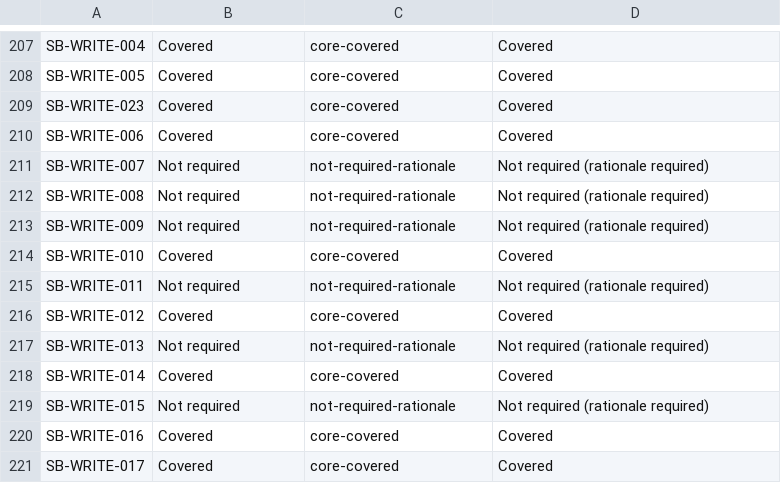
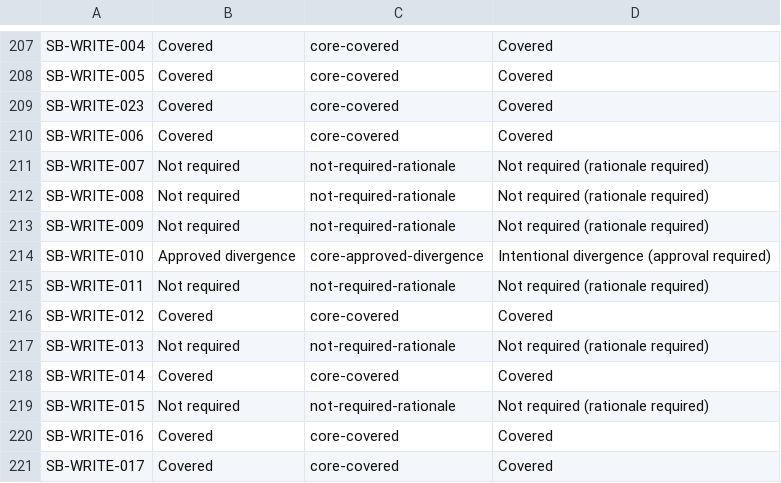
Before and after one commit to phrocker/shoal-oss, a TSV file: docs/sharkbite-compatibility-revision50-scope.tsv, drawn as a sheet; only a part is shown, gaps mark what is left out.

```diff
--- a/docs/sharkbite-compatibility-revision50-scope.tsv
+++ b/docs/sharkbite-compatibility-revision50-scope.tsv
@@ -213,3 +213,3 @@ SB-WRITE-008	Not required	not-required-rationale	Not required (rationale require
 SB-WRITE-009	Not required	not-required-rationale	Not required (rationale required)
-SB-WRITE-010	Covered	core-covered	Covered
+SB-WRITE-010	Approved divergence	core-approved-divergence	Intentional divergence (approval required)
 SB-WRITE-011	Not required	not-required-rationale	Not required (rationale required)
```
Also changed, not shown: 6 other files.
